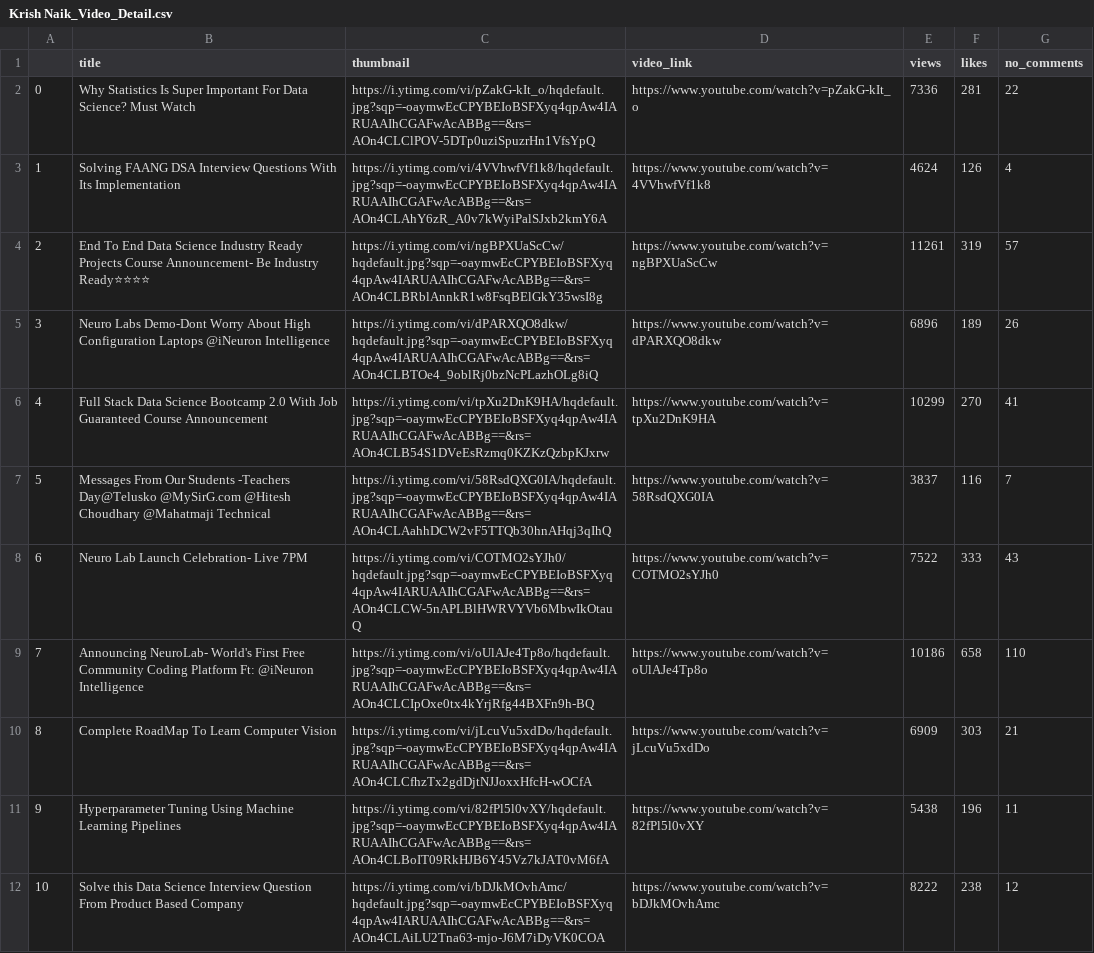
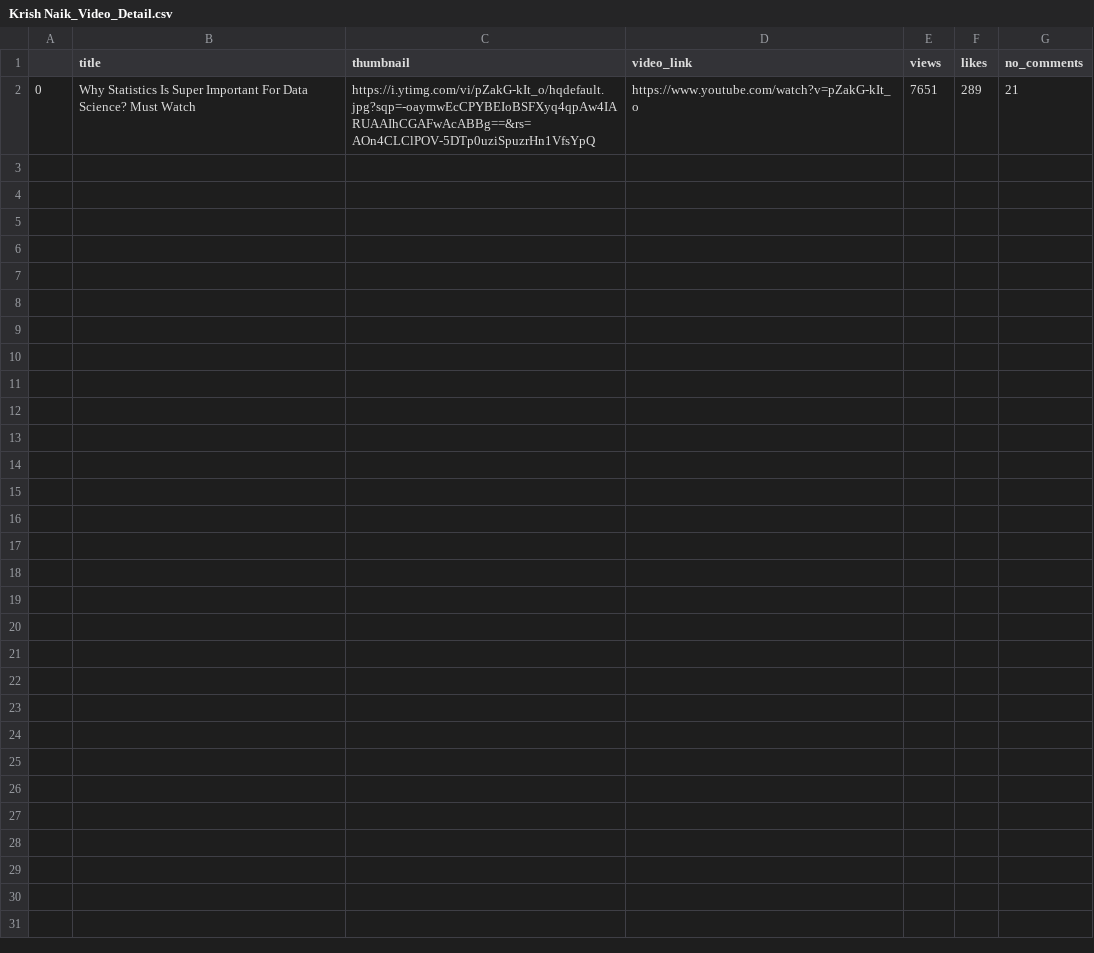
Before and after one commit to pushkarraj/Youtube_Scrapper, a CSV file: csv_files/krish_naik/Krish Naik_Video_Detail.csv, drawn as a sheet; the diff names each change by its address in the sheet, - before the commit and + after, or states it on an @@ line.

```diff
--- a/csv_files/krish_naik/Krish Naik_Video_Detail.csv
+++ b/csv_files/krish_naik/Krish Naik_Video_Detail.csv
-E2 (views): 7336
+E2 (views): 7651
-F2 (likes): 281
+F2 (likes): 289
-G2 (no_comments): 22
+G2 (no_comments): 21
-row 3: 1 | Solving FAANG DSA Interview Questions With Its Implementation | https://i.ytimg.com/vi/4VVhwfVf1k8/hqdefault.jpg?sqp=-oaymwEcCPYBEIoBSFXyq4qpAw4IARUAAIhCGAFwAcABBg==&rs=AOn4CLAhY6zR_A0v7kWyiPalSJxb2kmY6A | https://www.youtube.com/watch?v=4VVhwfVf1k8 | 4624 | 126 | 4
-row 4: 2 | End To End Data Science Industry Ready Projects Course Announcement- Be Industry Ready⭐⭐⭐⭐ | https://i.ytimg.com/vi/ngBPXUaScCw/hqdefault.jpg?sqp=-oaymwEcCPYBEIoBSFXyq4qpAw4IARUAAIhCGAFwAcABBg==&rs=AOn4CLBRblAnnkR1w8FsqBElGkY35wsI8g | https://www.youtube.com/watch?v=ngBPXUaScCw | 11261 | 319 | 57
-row 5: 3 | Neuro Labs Demo-Dont Worry About High Configuration Laptops @iNeuron Intelligence | https://i.ytimg.com/vi/dPARXQO8dkw/hqdefault.jpg?sqp=-oaymwEcCPYBEIoBSFXyq4qpAw4IARUAAIhCGAFwAcABBg==&rs=AOn4CLBTOe4_9oblRj0bzNcPLazhOLg8iQ | https://www.youtube.com/watch?v=dPARXQO8dkw | 6896 | 189 | 26
-row 6: 4 | Full Stack Data Science Bootcamp 2.0 With Job Guaranteed Course Announcement | https://i.ytimg.com/vi/tpXu2DnK9HA/hqdefault.jpg?sqp=-oaymwEcCPYBEIoBSFXyq4qpAw4IARUAAIhCGAFwAcABBg==&rs=AOn4CLB54S1DVeEsRzmq0KZKzQzbpKJxrw | https://www.youtube.com/watch?v=tpXu2DnK9HA | 10299 | 270 | 41
-row 7: 5 | Messages From Our Students -Teachers Day@Telusko @MySirG.com @Hitesh Choudhary @Mahatmaji Technical | https://i.ytimg.com/vi/58RsdQXG0IA/hqdefault.jpg?sqp=-oaymwEcCPYBEIoBSFXyq4qpAw4IARUAAIhCGAFwAcABBg==&rs=AOn4CLAahhDCW2vF5TTQb30hnAHqj3qIhQ | https://www.youtube.com/watch?v=58RsdQXG0IA | 3837 | 116 | 7
-row 8: 6 | Neuro Lab Launch Celebration- Live 7PM | https://i.ytimg.com/vi/COTMO2sYJh0/hqdefault.jpg?sqp=-oaymwEcCPYBEIoBSFXyq4qpAw4IARUAAIhCGAFwAcABBg==&rs=AOn4CLCW-5nAPLBlHWRVYVb6MbwIkOtauQ | https://www.youtube.com/watch?v=COTMO2sYJh0 | 7522 | 333 | 43
-row 9: 7 | Announcing NeuroLab- World's First Free Community Coding Platform Ft: @iNeuron Intelligence | https://i.ytimg.com/vi/oUlAJe4Tp8o/hqdefault.jpg?sqp=-oaymwEcCPYBEIoBSFXyq4qpAw4IARUAAIhCGAFwAcABBg==&rs=AOn4CLCIpOxe0tx4kYrjRfg44BXFn9h-BQ | https://www.youtube.com/watch?v=oUlAJe4Tp8o | 10186 | 658 | 110
-row 10: 8 | Complete RoadMap To Learn Computer Vision | https://i.ytimg.com/vi/jLcuVu5xdDo/hqdefault.jpg?sqp=-oaymwEcCPYBEIoBSFXyq4qpAw4IARUAAIhCGAFwAcABBg==&rs=AOn4CLCfhzTx2gdDjtNJJoxxHfcH-wOCfA | https://www.youtube.com/watch?v=jLcuVu5xdDo | 6909 | 303 | 21
-row 11: 9 | Hyperparameter Tuning Using Machine Learning Pipelines | https://i.ytimg.com/vi/82fPl5l0vXY/hqdefault.jpg?sqp=-oaymwEcCPYBEIoBSFXyq4qpAw4IARUAAIhCGAFwAcABBg==&rs=AOn4CLBoIT09RkHJB6Y45Vz7kJAT0vM6fA | https://www.youtube.com/watch?v=82fPl5l0vXY | 5438 | 196 | 11
-row 12: 10 | Solve this Data Science Interview Question From Product Based Company | https://i.ytimg.com/vi/bDJkMOvhAmc/hqdefault.jpg?sqp=-oaymwEcCPYBEIoBSFXyq4qpAw4IARUAAIhCGAFwAcABBg==&rs=AOn4CLAiLU2Tna63-mjo-J6M7iDyVK0COA | https://www.youtube.com/watch?v=bDJkMOvhAmc | 8222 | 238 | 12
```
Also changed, not shown: 4 other files.
